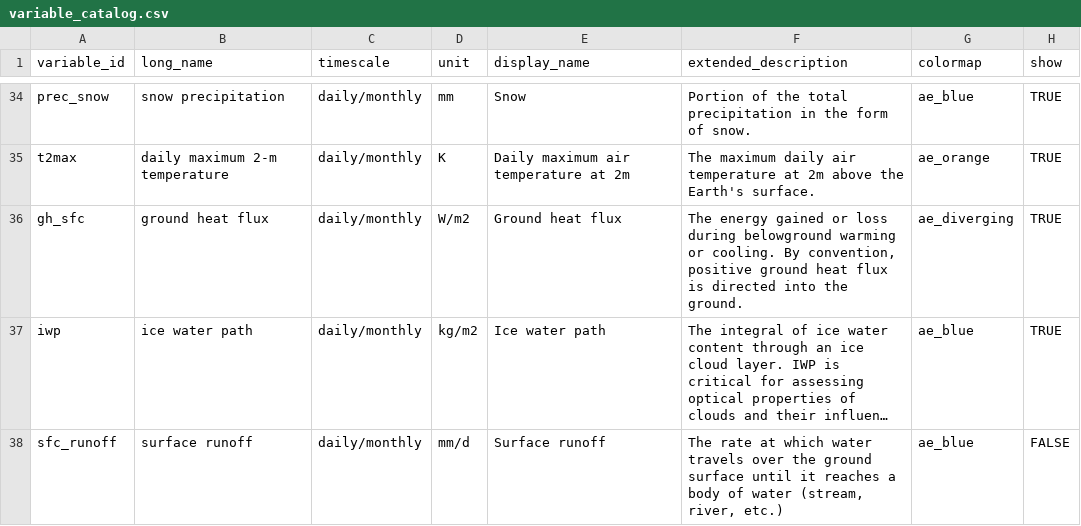
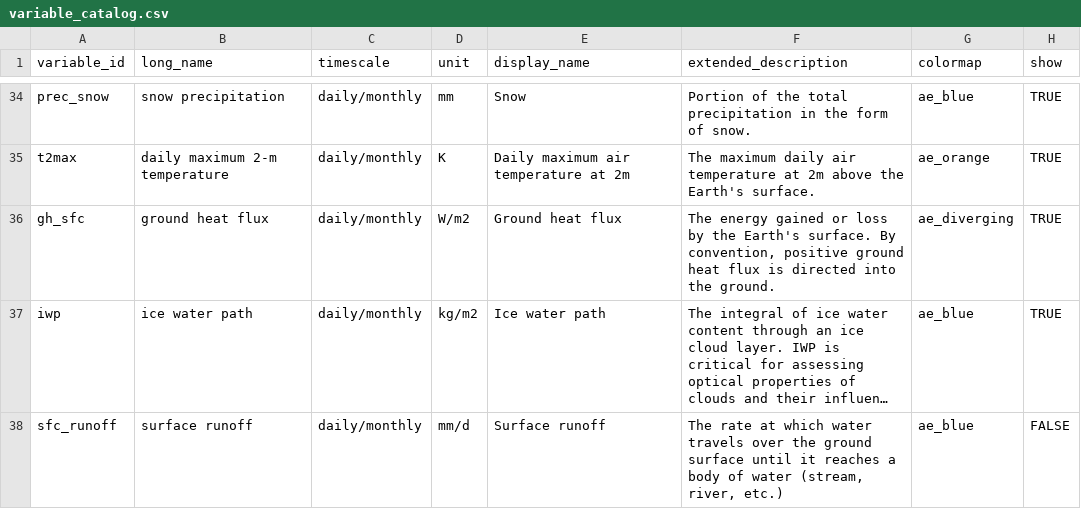
Before and after one commit to cal-adapt/climakitae, a CSV file: climakitae/data/variable_catalog.csv, drawn as a sheet; only a part is shown, gaps mark what is left out; long unchanged cells end in …; the diff covers the shown part only; the diff names each change by its address in the sheet, - before the commit and + after, or states it on an @@ line.

Commit message:
update descriptions with owens edits

```diff
--- a/climakitae/data/variable_catalog.csv
+++ b/climakitae/data/variable_catalog.csv
-F36 (extended_description): …or loss during belowground warming or cooling. By convention,…
+F36 (extended_description): …or loss by the Earth's surface. By convention,…
```
Also changed, not shown: 12 edited cells elsewhere in this file.
